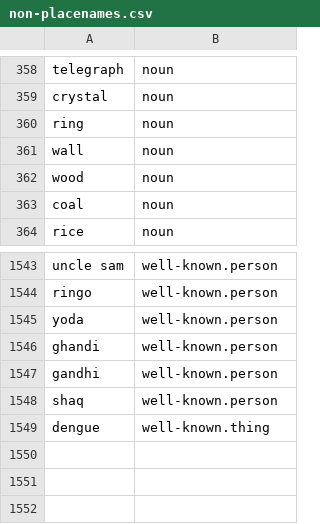
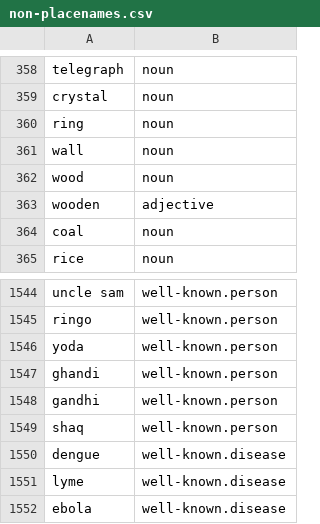
Before and after one commit to OpenSextant/Xponents, a CSV file: solr/gazetteer/conf/filters/non-placenames.csv, drawn as a sheet; only a part is shown, gaps mark what is left out.

```diff
--- a/solr/gazetteer/conf/filters/non-placenames.csv
+++ b/solr/gazetteer/conf/filters/non-placenames.csv
@@ -362,2 +362,3 @@ wall,noun
 wood,noun
+wooden,adjective
 coal,noun
@@ -1548,2 +1549,4 @@ gandhi,well-known.person
 shaq,well-known.person
-dengue,well-known.thing
+dengue,well-known.disease
+lyme,well-known.disease
+ebola,well-known.disease
```
Also changed, not shown: 1 other file.
